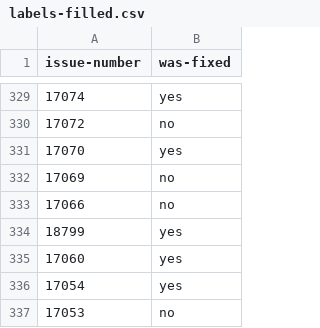
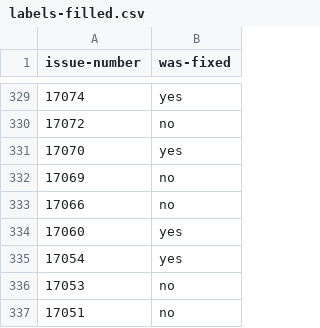
Before and after one commit to kamadorueda/2022-fall-ensf-612-project, a CSV file: step-2-labeling/labels-filled.csv, drawn as a sheet; only a part is shown, gaps mark what is left out; the shorter side is filled out with more unchanged rows.

Commit message:
step-4: join features

```diff
--- a/step-2-labeling/labels-filled.csv
+++ b/step-2-labeling/labels-filled.csv
@@ -333,3 +333,2 @@ issue-number,was-fixed
 17066,no
-18799,yes
 17060,yes
```
Also changed, not shown: 1 other file.
